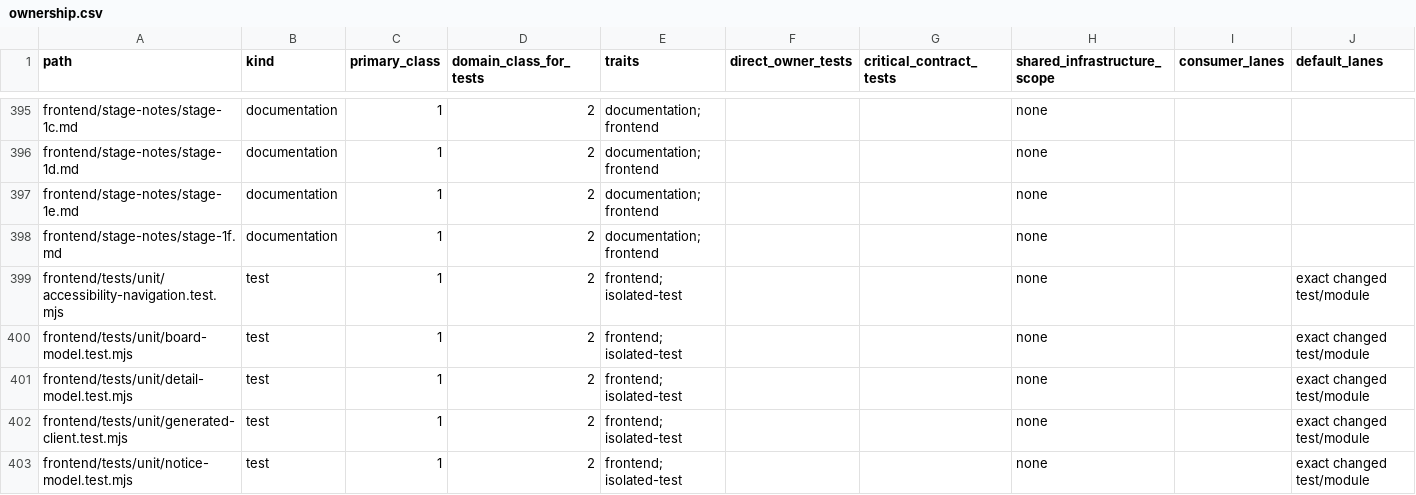
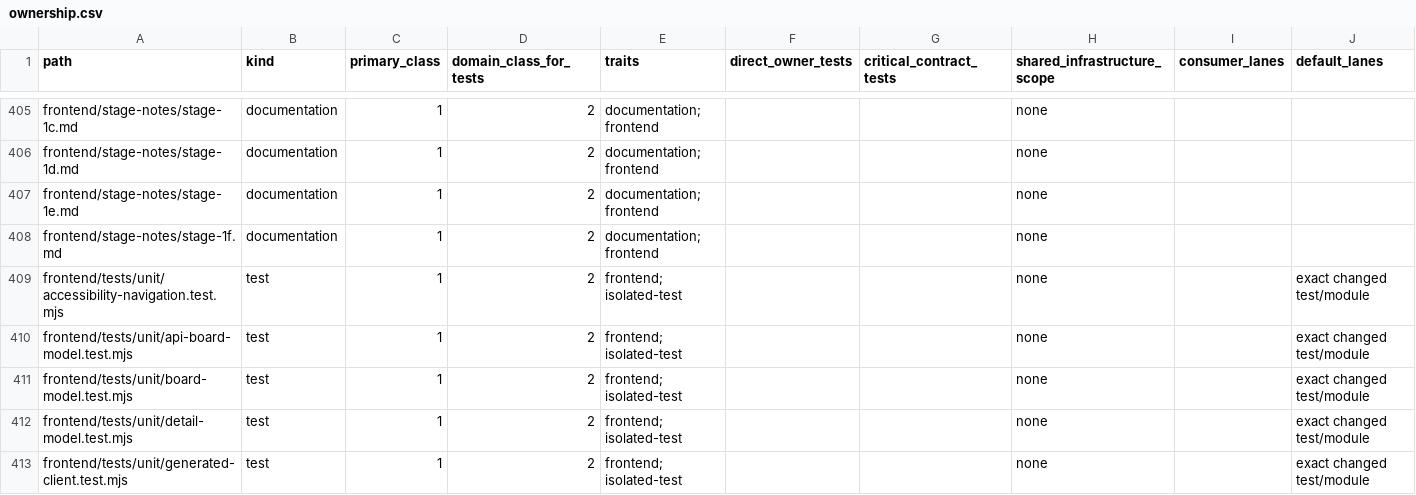
Before and after one commit to marcogallotta/ai-tools, a CSV file: dish/test_selection/ownership.csv, drawn as a sheet; only a part is shown, gaps mark what is left out; the shorter side is filled out with more unchanged rows; rows hold the shown columns only; the diff covers the shown part only; the diff names each change by its address in the sheet, - before the commit and + after, or states it on an @@ line.

Commit message:
Add loopback-only local PostgreSQL observation board for the Stage 3 read core

```diff
--- a/dish/test_selection/ownership.csv
+++ b/dish/test_selection/ownership.csv
+row 410: frontend/tests/unit/api-board-model.test.mjs | test | 1 | 2 | frontend; isolated-test |  |  | none |  | exact changed test/module
```
Also changed, not shown: 16 added rows elsewhere in this file, 36 other files.
